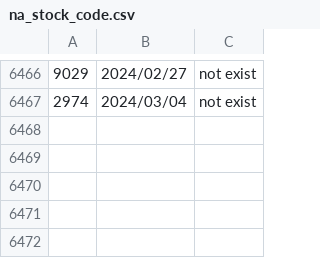
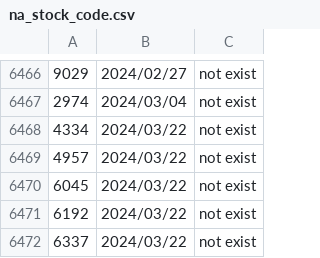
Before and after one commit to poi-ai/nisshokin, a CSV file: na_stock_code.csv, drawn as a sheet; only a part is shown, gaps mark what is left out.

Commit message:
[bot]update data

```diff
--- a/na_stock_code.csv
+++ b/na_stock_code.csv
@@ -6467 +6467,6 @@
 2974,2024/03/04,not exist
+4334,2024/03/22,not exist
+4957,2024/03/22,not exist
+6045,2024/03/22,not exist
+6192,2024/03/22,not exist
+6337,2024/03/22,not exist
```
Also changed, not shown: recorded_date.csv.
